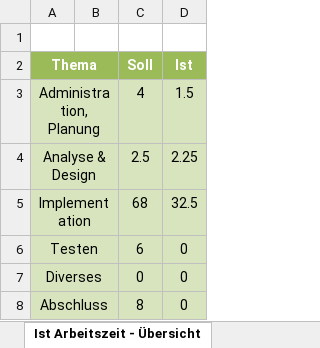
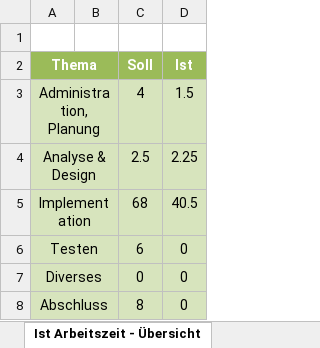
Before and after one commit to DawidKapka/blj-notewriter, an Excel workbook: doc/Zeitplanung.xlsx, sheet Ist Arbeitszeit - Übersicht, drawn as a sheet; values as stored, in another font and other column widths than the file's, no borders; charts and pictures not drawn; the diff names each change by its address in the sheet, - before the commit and + after, or states it on an @@ line.

```diff
--- a/doc/Zeitplanung.xlsx (sheet Ist Arbeitszeit - Übersicht)
+++ b/doc/Zeitplanung.xlsx (sheet Ist Arbeitszeit - Übersicht)
-D5 (Ist): 32.5
+D5 (Ist): 40.5
```
Also changed, not shown: sheet Zeitplanung, charts or pictures, 17 other files.
